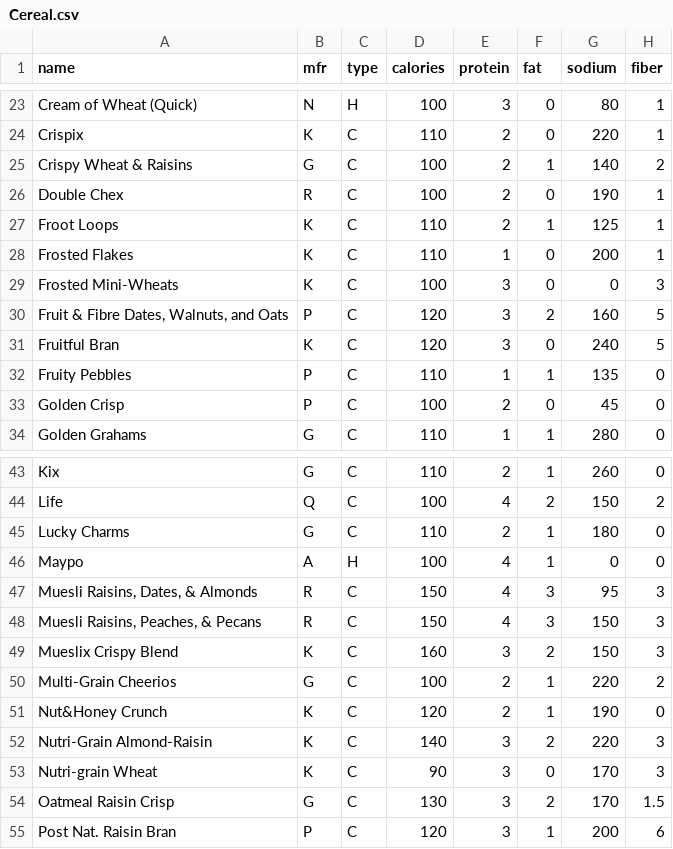
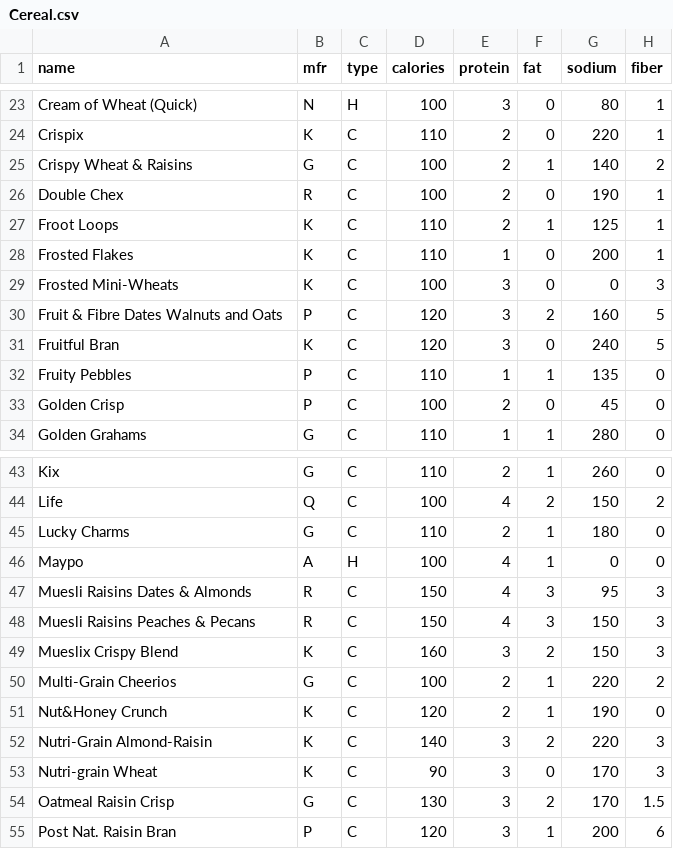
Before and after one commit to NiclasVNielsen/Spac_Uge-3, a CSV file: Cereal.csv, drawn as a sheet; only a part is shown, gaps mark what is left out; the diff names each change by its address in the sheet, - before the commit and + after, or states it on an @@ line.

Commit message:
Cereals CRUD - Read

```diff
--- a/Cereal.csv
+++ b/Cereal.csv
-A30 (name): Fruit & Fibre Dates, Walnuts, and Oats
+A30 (name): Fruit & Fibre Dates Walnuts and Oats
-A47 (name): Muesli Raisins, Dates, & Almonds
+A47 (name): Muesli Raisins Dates & Almonds
-A48 (name): Muesli Raisins, Peaches, & Pecans
+A48 (name): Muesli Raisins Peaches & Pecans
```
Also changed, not shown: 7 other files.
